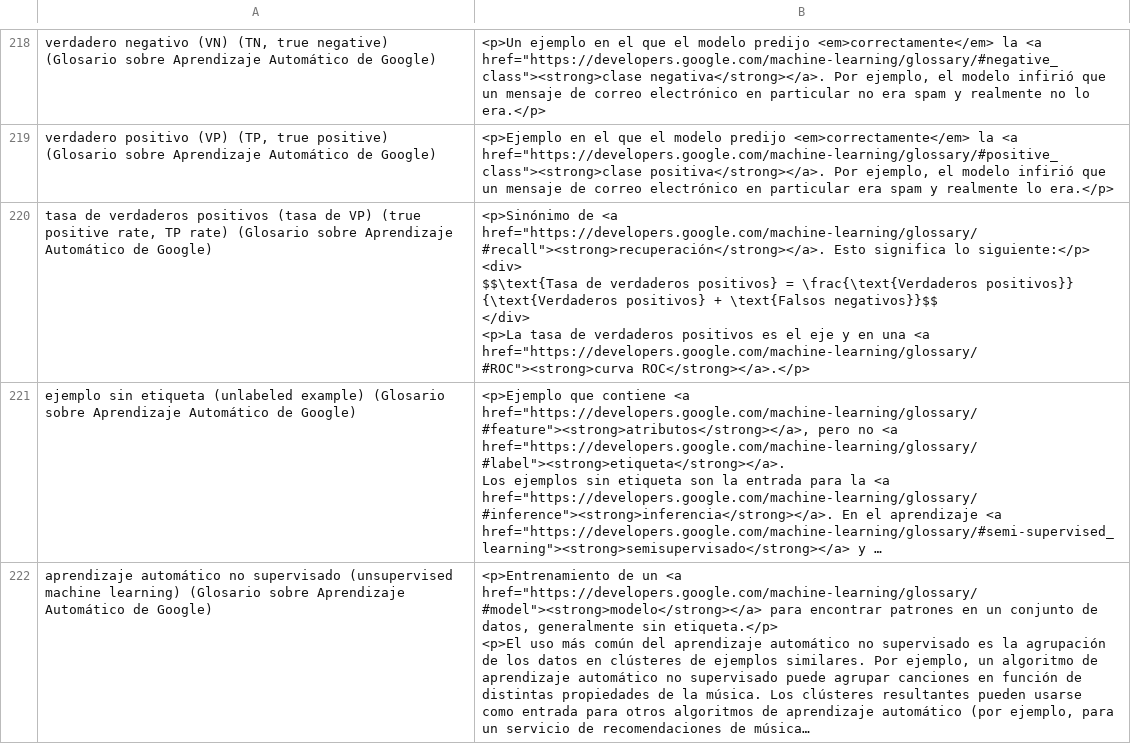
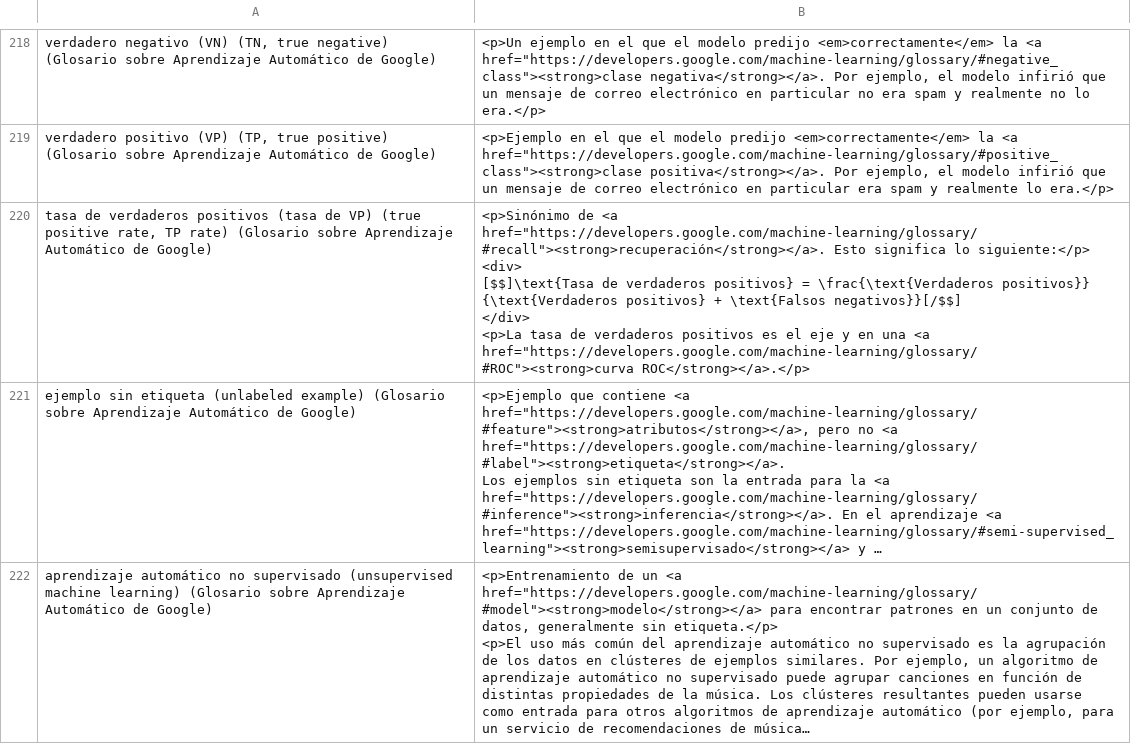
Before and after one commit to darigovresearch/Google-Machine-Learning-Glossary-Flashcards, a CSV file: Glosario sobre Aprendizaje Automático de Google.csv, drawn as a sheet; only a part is shown, gaps mark what is left out; long unchanged cells end in …; ↵ is a line break in a cell; the diff covers the shown part only; the diff names each change by its address in the sheet, - before the commit and + after, or states it on an @@ line.

```diff
--- a/Glosario sobre Aprendizaje Automático de Google.csv
+++ b/Glosario sobre Aprendizaje Automático de Google.csv
-B220: …siguiente:</p> ↵ <div> ↵ $$\text{Tasa de verdaderos positivos} = \frac{\text{Verdaderos positivos}} {\text{Verdaderos positivos} + \text{Falsos negativos}}$$ ↵ </div> ↵ <p>La…
+B220: …siguiente:</p> ↵ <div> ↵ [$$]\text{Tasa de verdaderos positivos} = \frac{\text{Verdaderos positivos}} {\text{Verdaderos positivos} + \text{Falsos negativos}}[/$$] ↵ </div> ↵ <p>La…
```
Also changed, not shown: 12 edited cells elsewhere in this file.
